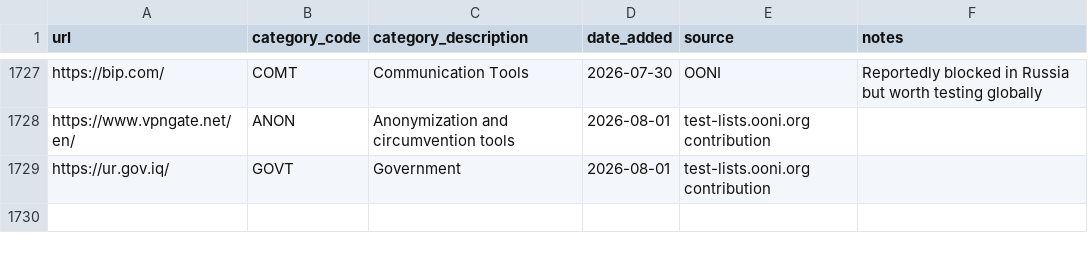
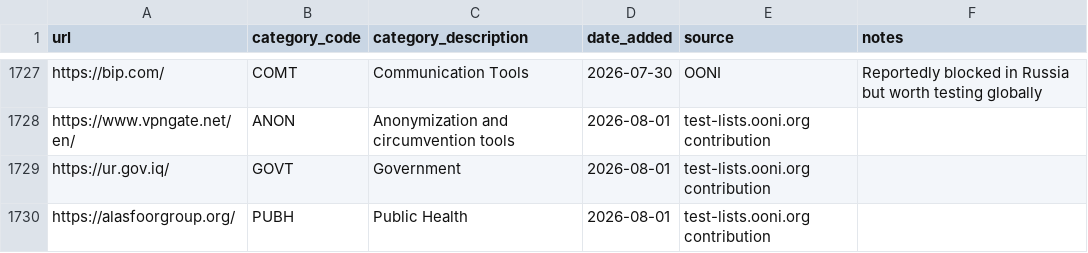
Before and after one commit to ooni/test-lists, a CSV file: lists/global.csv, drawn as a sheet; only a part is shown, gaps mark what is left out; the diff names each change by its address in the sheet, - before the commit and + after, or states it on an @@ line.

Commit message:
Added https://alasfoorgroup.org/ to GLOBAL.csv

```diff
--- a/lists/global.csv
+++ b/lists/global.csv
+row 1730: https://alasfoorgroup.org/ | PUBH | Public Health | 2026-08-01 | test-lists.ooni.org contribution
```
